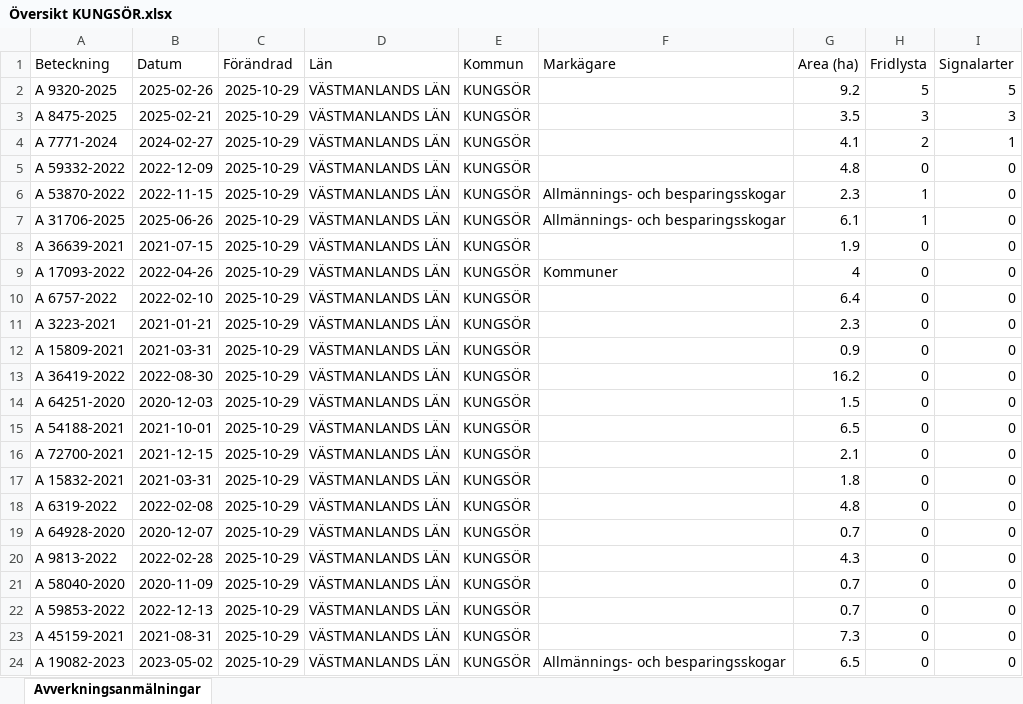
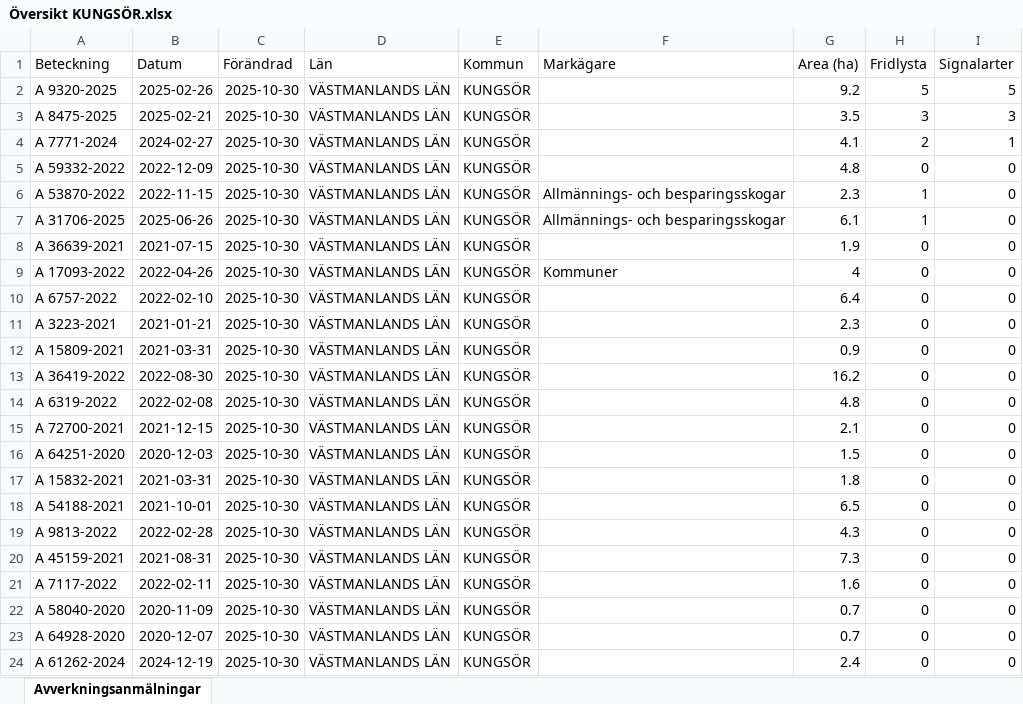
Before and after one commit to klasma/Logging_1960, an Excel workbook: Översikt KUNGSÖR.xlsx, sheet Avverkningsanmälningar, drawn as a sheet; only a part is shown; values as stored, in another font and other column widths than the file's, no borders; the diff covers the shown part only; the diff names each change by its address in the sheet, - before the commit and + after, or states it on an @@ line.

```diff
--- a/Översikt KUNGSÖR.xlsx (sheet Avverkningsanmälningar)
+++ b/Översikt KUNGSÖR.xlsx (sheet Avverkningsanmälningar)
-C2:C24 (Förändrad): 2025-10-29
+C2:C24 (Förändrad): 2025-10-30
-A14 (Beteckning): A 64251-2020
+A14 (Beteckning): A 6319-2022
-B14 (Datum): 2020-12-03
+B14 (Datum): 2022-02-08
-G14 (Area (ha)): 1.5
+G14 (Area (ha)): 4.8
-A15 (Beteckning): A 54188-2021
+A15 (Beteckning): A 72700-2021
-B15 (Datum): 2021-10-01
+B15 (Datum): 2021-12-15
-G15 (Area (ha)): 6.5
+G15 (Area (ha)): 2.1
-A16 (Beteckning): A 72700-2021
+A16 (Beteckning): A 64251-2020
-B16 (Datum): 2021-12-15
+B16 (Datum): 2020-12-03
-G16 (Area (ha)): 2.1
+G16 (Area (ha)): 1.5
-A18 (Beteckning): A 6319-2022
+A18 (Beteckning): A 54188-2021
-B18 (Datum): 2022-02-08
+B18 (Datum): 2021-10-01
-G18 (Area (ha)): 4.8
+G18 (Area (ha)): 6.5
-A19 (Beteckning): A 64928-2020
+A19 (Beteckning): A 9813-2022
-B19 (Datum): 2020-12-07
+B19 (Datum): 2022-02-28
-G19 (Area (ha)): 0.7
+G19 (Area (ha)): 4.3
-A20 (Beteckning): A 9813-2022
+A20 (Beteckning): A 45159-2021
-B20 (Datum): 2022-02-28
+B20 (Datum): 2021-08-31
-G20 (Area (ha)): 4.3
+G20 (Area (ha)): 7.3
-A21 (Beteckning): A 58040-2020
+A21 (Beteckning): A 7117-2022
-B21 (Datum): 2020-11-09
+B21 (Datum): 2022-02-11
-G21 (Area (ha)): 0.7
+G21 (Area (ha)): 1.6
-A22 (Beteckning): A 59853-2022
+A22 (Beteckning): A 58040-2020
-B22 (Datum): 2022-12-13
+B22 (Datum): 2020-11-09
-A23 (Beteckning): A 45159-2021
+A23 (Beteckning): A 64928-2020
-B23 (Datum): 2021-08-31
+B23 (Datum): 2020-12-07
-G23 (Area (ha)): 7.3
+G23 (Area (ha)): 0.7
-A24 (Beteckning): A 19082-2023
+A24 (Beteckning): A 61262-2024
-B24 (Datum): 2023-05-02
+B24 (Datum): 2024-12-19
-F24 (Markägare): Allmännings- och besparingsskogar
+F24 (Markägare): (empty)
-G24 (Area (ha)): 6.5
+G24 (Area (ha)): 2.4
```
Also changed, not shown: 238 edited cells elsewhere in this sheet, artfynd/A 31706-2025 artfynd.xlsx, artfynd/A 53870-2022 artfynd.xlsx, 33 other files.
